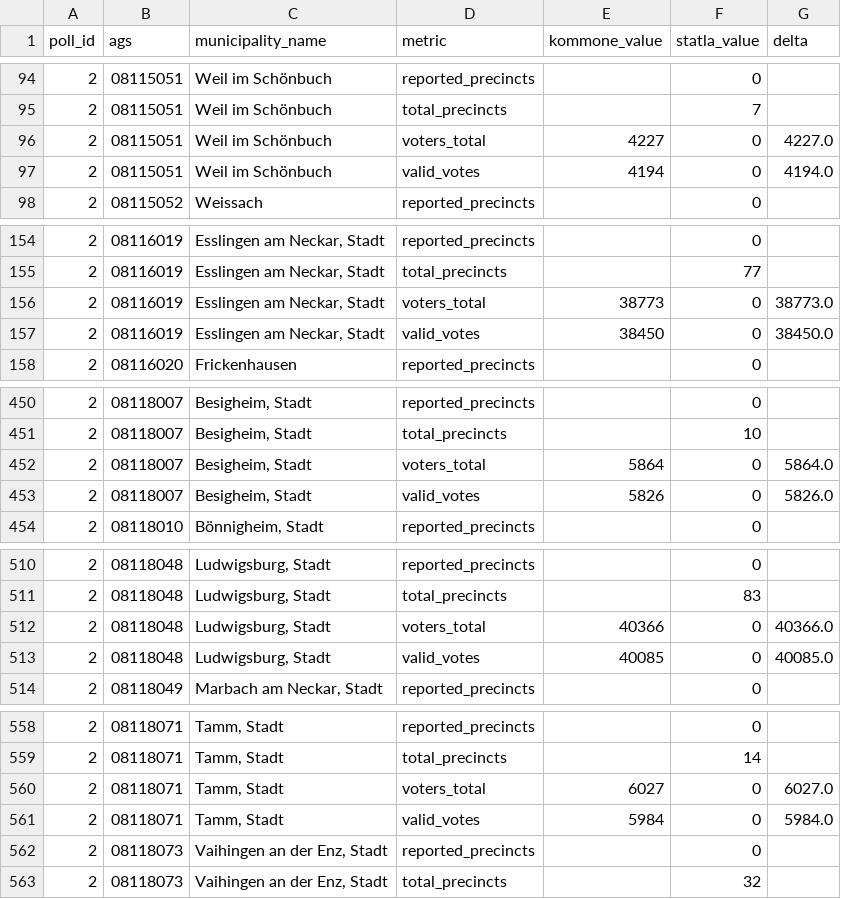
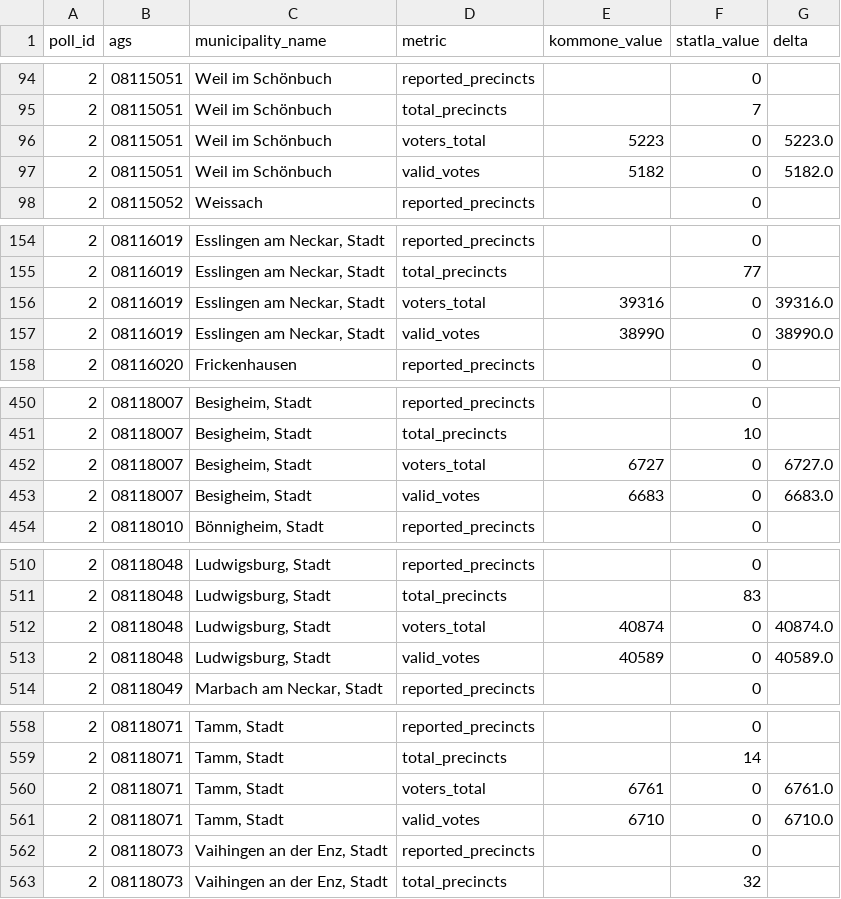
Before and after one commit to volzinnovation/ltw26-bw-wahlergebnis, a CSV file: data/2026-bw/reports/latest_source_diff.csv, drawn as a sheet; only a part is shown, gaps mark what is left out; the diff covers the shown part only.

```diff
--- a/data/2026-bw/reports/latest_source_diff.csv
+++ b/data/2026-bw/reports/latest_source_diff.csv
@@ -95,4 +95,4 @@ poll_id,ags,municipality_name,metric,kommone_value,statla_value,delta
 2,08115051,Weil im Schönbuch,total_precincts,,7,
-2,08115051,Weil im Schönbuch,voters_total,4227,0,4227.0
-2,08115051,Weil im Schönbuch,valid_votes,4194,0,4194.0
+2,08115051,Weil im Schönbuch,voters_total,5223,0,5223.0
+2,08115051,Weil im Schönbuch,valid_votes,5182,0,5182.0
 2,08115052,Weissach,reported_precincts,,0,
@@ -155,4 +155,4 @@ poll_id,ags,municipality_name,metric,kommone_value,statla_value,delta
 2,08116019,"Esslingen am Neckar, Stadt",total_precincts,,77,
-2,08116019,"Esslingen am Neckar, Stadt",voters_total,38773,0,38773.0
-2,08116019,"Esslingen am Neckar, Stadt",valid_votes,38450,0,38450.0
+2,08116019,"Esslingen am Neckar, Stadt",voters_total,39316,0,39316.0
+2,08116019,"Esslingen am Neckar, Stadt",valid_votes,38990,0,38990.0
 2,08116020,Frickenhausen,reported_precincts,,0,
@@ -451,4 +451,4 @@ poll_id,ags,municipality_name,metric,kommone_value,statla_value,delta
 2,08118007,"Besigheim, Stadt",total_precincts,,10,
-2,08118007,"Besigheim, Stadt",voters_total,5864,0,5864.0
-2,08118007,"Besigheim, Stadt",valid_votes,5826,0,5826.0
+2,08118007,"Besigheim, Stadt",voters_total,6727,0,6727.0
+2,08118007,"Besigheim, Stadt",valid_votes,6683,0,6683.0
 2,08118010,"Bönnigheim, Stadt",reported_precincts,,0,
@@ -511,4 +511,4 @@ poll_id,ags,municipality_name,metric,kommone_value,statla_value,delta
 2,08118048,"Ludwigsburg, Stadt",total_precincts,,83,
-2,08118048,"Ludwigsburg, Stadt",voters_total,40366,0,40366.0
-2,08118048,"Ludwigsburg, Stadt",valid_votes,40085,0,40085.0
+2,08118048,"Ludwigsburg, Stadt",voters_total,40874,0,40874.0
+2,08118048,"Ludwigsburg, Stadt",valid_votes,40589,0,40589.0
 2,08118049,"Marbach am Neckar, Stadt",reported_precincts,,0,
@@ -559,4 +559,4 @@ poll_id,ags,municipality_name,metric,kommone_value,statla_value,delta
 2,08118071,"Tamm, Stadt",total_precincts,,14,
-2,08118071,"Tamm, Stadt",voters_total,6027,0,6027.0
-2,08118071,"Tamm, Stadt",valid_votes,5984,0,5984.0
+2,08118071,"Tamm, Stadt",voters_total,6761,0,6761.0
+2,08118071,"Tamm, Stadt",valid_votes,6710,0,6710.0
 2,08118073,"Vaihingen an der Enz, Stadt",reported_precincts,,0,
```
Also changed, not shown: 38 edited cells elsewhere in this file, data/2026-bw/latest/kommone_party_results.csv, data/2026-bw/latest/kommone_snapshots.csv, 3 other files.
